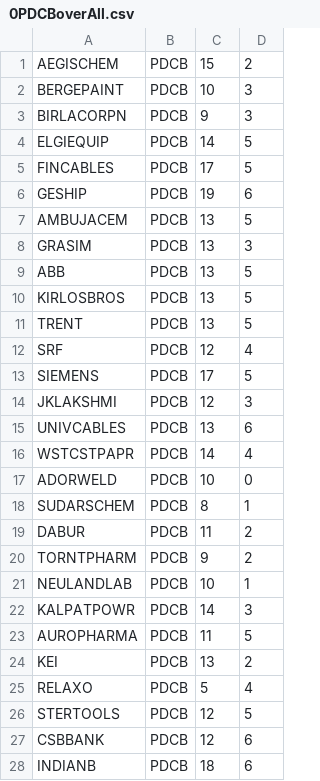
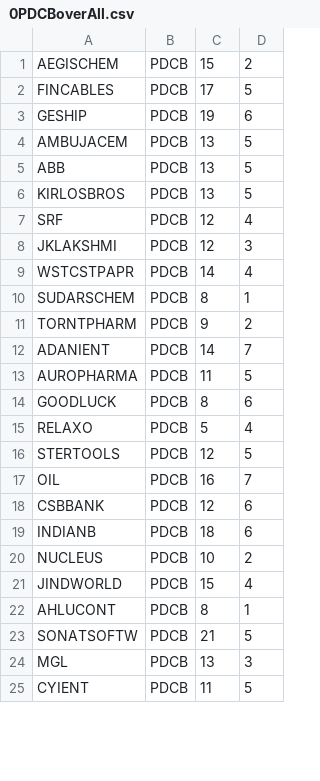
Before and after one commit to bentx/StockSpell, a CSV file: Results/overall/0PDCBoverAll.csv, drawn as a sheet; only a part is shown; the shorter side is filled out with more unchanged rows; the diff covers the shown part only.

```diff
--- a/Results/overall/0PDCBoverAll.csv
+++ b/Results/overall/0PDCBoverAll.csv
@@ -1,5 +1,2 @@
 AEGISCHEM,PDCB,15,2
-BERGEPAINT,PDCB,10,3
-BIRLACORPN,PDCB,9,3
-ELGIEQUIP,PDCB,14,5
 FINCABLES,PDCB,17,5
@@ -7,21 +4,15 @@ GESHIP,PDCB,19,6
 AMBUJACEM,PDCB,13,5
-GRASIM,PDCB,13,3
 ABB,PDCB,13,5
 KIRLOSBROS,PDCB,13,5
-TRENT,PDCB,13,5
 SRF,PDCB,12,4
-SIEMENS,PDCB,17,5
 JKLAKSHMI,PDCB,12,3
-UNIVCABLES,PDCB,13,6
 WSTCSTPAPR,PDCB,14,4
-ADORWELD,PDCB,10,0
 SUDARSCHEM,PDCB,8,1
-DABUR,PDCB,11,2
 TORNTPHARM,PDCB,9,2
-NEULANDLAB,PDCB,10,1
-KALPATPOWR,PDCB,14,3
+ADANIENT,PDCB,14,7
 AUROPHARMA,PDCB,11,5
-KEI,PDCB,13,2
+GOODLUCK,PDCB,8,6
 RELAXO,PDCB,5,4
 STERTOOLS,PDCB,12,5
+OIL,PDCB,16,7
 CSBBANK,PDCB,12,6
```
Also changed, not shown: 3 added rows, 11 removed rows and 4 edited cells elsewhere in this file, Results/details/1WA10data.csv, Results/details/1WA20data.csv, 23 other files.
